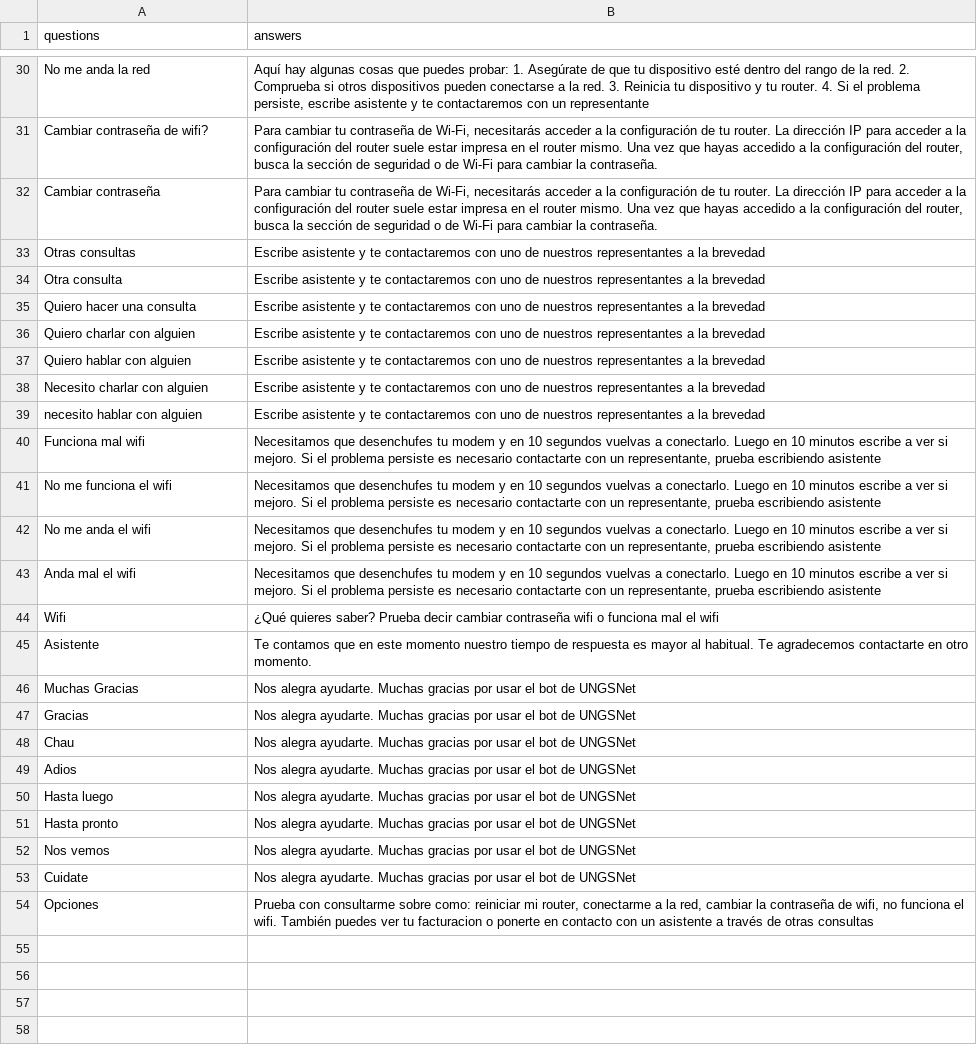
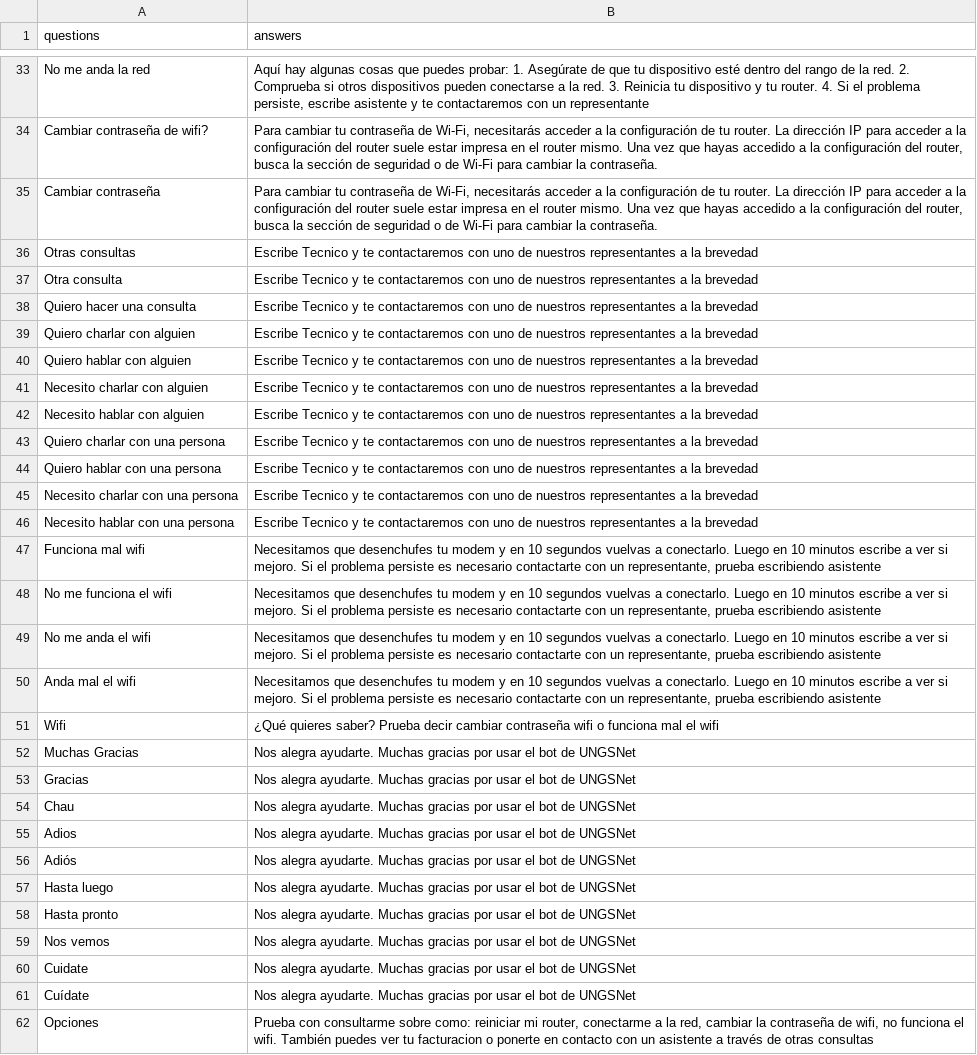
Before and after one commit to ferrt1/TP-Inicial-ChatBot, a CSV file: backend/data.csv, drawn as a sheet; only a part is shown, gaps mark what is left out; the diff covers the shown part only.

Commit message:
Ampliando datos de data

```diff
--- a/backend/data.csv
+++ b/backend/data.csv
@@ -32,9 +35,13 @@ questions;answers
 "Cambiar contraseña";"Para cambiar tu contraseña de Wi-Fi, necesitarás acceder a la configuración de tu router. La dirección IP para acceder a la configuración del router suele estar impresa en el router mismo. Una vez que hayas accedido a la configuración del router, busca la sección de seguridad o de Wi-Fi para cambiar la contraseña."
-"Otras consultas"; "Escribe asistente y te contactaremos con uno de nuestros representantes a la brevedad"
-"Otra consulta";"Escribe asistente y te contactaremos con uno de nuestros representantes a la brevedad"
-"Quiero hacer una consulta";"Escribe asistente y te contactaremos con uno de nuestros representantes a la brevedad"
-"Quiero charlar con alguien";"Escribe asistente y te contactaremos con uno de nuestros representantes a la brevedad"
-"Quiero hablar con alguien";"Escribe asistente y te contactaremos con uno de nuestros representantes a la brevedad"
-"Necesito charlar con alguien";"Escribe asistente y te contactaremos con uno de nuestros representantes a la brevedad"
-"necesito hablar con alguien";"Escribe asistente y te contactaremos con uno de nuestros representantes a la brevedad"
+"Otras consultas"; "Escribe Tecnico y te contactaremos con uno de nuestros representantes a la brevedad"
+"Otra consulta";"Escribe Tecnico y te contactaremos con uno de nuestros representantes a la brevedad"
+"Quiero hacer una consulta";"Escribe Tecnico y te contactaremos con uno de nuestros representantes a la brevedad"
+"Quiero charlar con alguien";"Escribe Tecnico y te contactaremos con uno de nuestros representantes a la brevedad"
+"Quiero hablar con alguien";"Escribe Tecnico y te contactaremos con uno de nuestros representantes a la brevedad"
+"Necesito charlar con alguien";"Escribe Tecnico y te contactaremos con uno de nuestros representantes a la brevedad"
+"Necesito hablar con alguien";"Escribe Tecnico y te contactaremos con uno de nuestros representantes a la brevedad"
+"Quiero charlar con una persona";"Escribe Tecnico y te contactaremos con uno de nuestros representantes a la brevedad"
+"Quiero hablar con una persona";"Escribe Tecnico y te contactaremos con uno de nuestros representantes a la brevedad"
+"Necesito charlar con una persona";"Escribe Tecnico y te contactaremos con uno de nuestros representantes a la brevedad"
+"Necesito hablar con una persona";"Escribe Tecnico y te contactaremos con uno de nuestros representantes a la brevedad"
 "Funciona mal wifi";"Necesitamos que desenchufes tu modem y en 10 segundos vuelvas a conectarlo. Luego en 10 minutos escribe a ver si mejoro. Si el problema persiste es necesario contactarte con un representante, prueba escribiendo asistente"
@@ -44,3 +51,2 @@ questions;answers
 "Wifi";"¿Qué quieres saber? Prueba decir cambiar contraseña wifi o funciona mal el wifi"
-"Asistente"; "Te contamos que en este momento nuestro tiempo de respuesta es mayor al habitual. Te agradecemos contactarte en otro momento."
 "Muchas Gracias"; "Nos alegra ayudarte. Muchas gracias por usar el bot de UNGSNet"
@@ -49,2 +55,3 @@ questions;answers
 "Adios";"Nos alegra ayudarte. Muchas gracias por usar el bot de UNGSNet"
+"Adiós";"Nos alegra ayudarte. Muchas gracias por usar el bot de UNGSNet"
 "Hasta luego";"Nos alegra ayudarte. Muchas gracias por usar el bot de UNGSNet"
@@ -53,2 +60,3 @@ questions;answers
 "Cuidate";"Nos alegra ayudarte. Muchas gracias por usar el bot de UNGSNet"
+"Cuídate";"Nos alegra ayudarte. Muchas gracias por usar el bot de UNGSNet"
 "Opciones"; "Prueba con consultarme sobre como: reiniciar mi router, conectarme a la red, cambiar la contraseña de wifi, no funciona el wifi. También puedes ver tu facturacion o ponerte en contacto con un asistente a través de otras consultas"
```
Also changed, not shown: 3 added rows elsewhere in this file, 5 other files.
